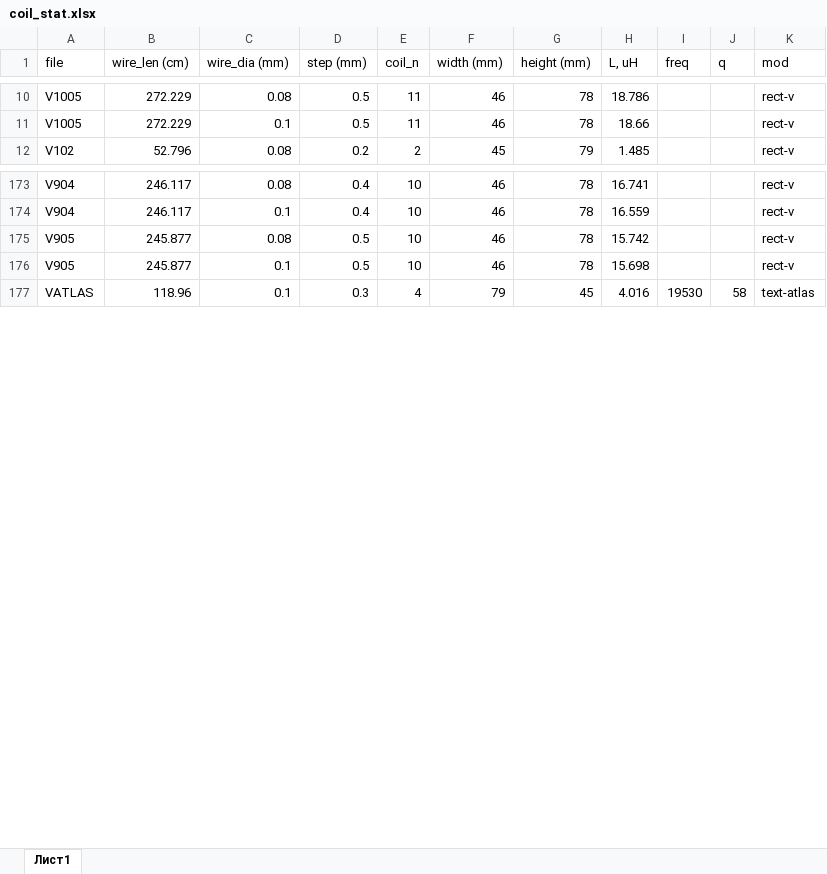
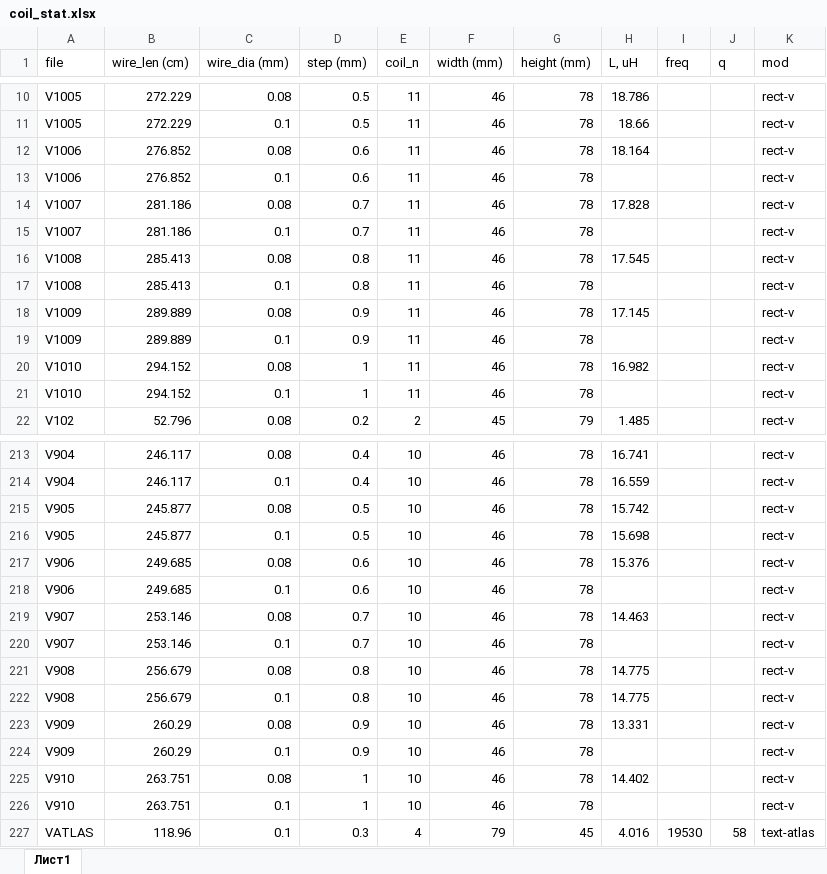
Before and after one commit to igrekus/coil-report, an Excel workbook: data/coil_stat.xlsx, sheet Лист1, drawn as a sheet; only a part is shown, gaps mark what is left out; values as stored, in another font and other column widths than the file's, no borders; the diff covers the shown part only; the diff names each change by its address in the sheet, - before the commit and + after, or states it on an @@ line.

Commit message:
WIP: add new measurement data

```diff
--- a/data/coil_stat.xlsx (sheet Лист1)
+++ b/data/coil_stat.xlsx (sheet Лист1)
+row 12: V1006 | 276.852 | 0.08 | 0.6 | 11 | 46 | 78 | 18.164 |  |  | rect-v
+row 13: V1006 | 276.852 | 0.1 | 0.6 | 11 | 46 | 78 |  |  |  | rect-v
+row 14: V1007 | 281.186 | 0.08 | 0.7 | 11 | 46 | 78 | 17.828 |  |  | rect-v
+row 15: V1007 | 281.186 | 0.1 | 0.7 | 11 | 46 | 78 |  |  |  | rect-v
+row 16: V1008 | 285.413 | 0.08 | 0.8 | 11 | 46 | 78 | 17.545 |  |  | rect-v
+row 17: V1008 | 285.413 | 0.1 | 0.8 | 11 | 46 | 78 |  |  |  | rect-v
+row 18: V1009 | 289.889 | 0.08 | 0.9 | 11 | 46 | 78 | 17.145 |  |  | rect-v
+row 19: V1009 | 289.889 | 0.1 | 0.9 | 11 | 46 | 78 |  |  |  | rect-v
+row 20: V1010 | 294.152 | 0.08 | 1 | 11 | 46 | 78 | 16.982 |  |  | rect-v
+row 21: V1010 | 294.152 | 0.1 | 1 | 11 | 46 | 78 |  |  |  | rect-v
+row 217: V906 | 249.685 | 0.08 | 0.6 | 10 | 46 | 78 | 15.376 |  |  | rect-v
+row 218: V906 | 249.685 | 0.1 | 0.6 | 10 | 46 | 78 |  |  |  | rect-v
+row 219: V907 | 253.146 | 0.08 | 0.7 | 10 | 46 | 78 | 14.463 |  |  | rect-v
+row 220: V907 | 253.146 | 0.1 | 0.7 | 10 | 46 | 78 |  |  |  | rect-v
+row 221: V908 | 256.679 | 0.08 | 0.8 | 10 | 46 | 78 | 14.775 |  |  | rect-v
+row 222: V908 | 256.679 | 0.1 | 0.8 | 10 | 46 | 78 | 14.775 |  |  | rect-v
+row 223: V909 | 260.29 | 0.08 | 0.9 | 10 | 46 | 78 | 13.331 |  |  | rect-v
+row 224: V909 | 260.29 | 0.1 | 0.9 | 10 | 46 | 78 |  |  |  | rect-v
+row 225: V910 | 263.751 | 0.08 | 1 | 10 | 46 | 78 | 14.402 |  |  | rect-v
+row 226: V910 | 263.751 | 0.1 | 1 | 10 | 46 | 78 |  |  |  | rect-v
```
Also changed, not shown: 30 added rows and 2 edited cells elsewhere in this sheet.
